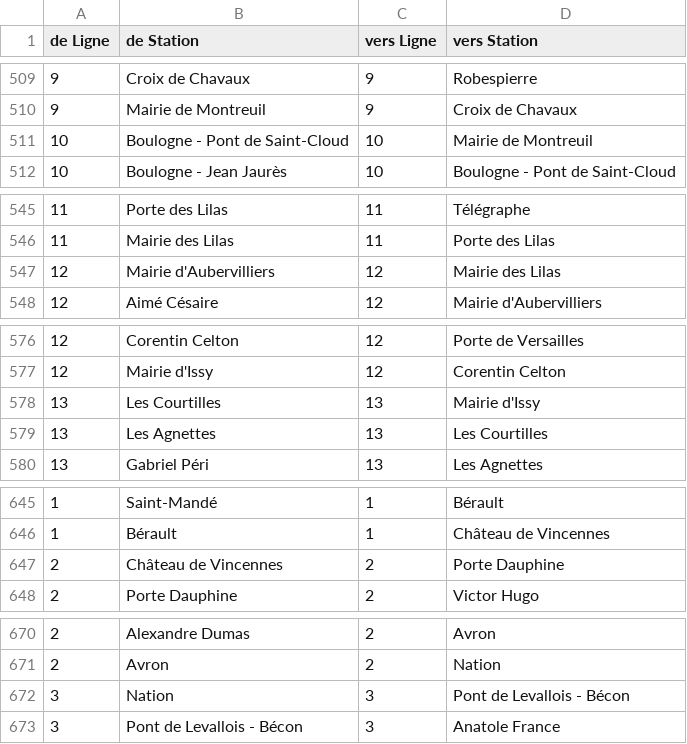
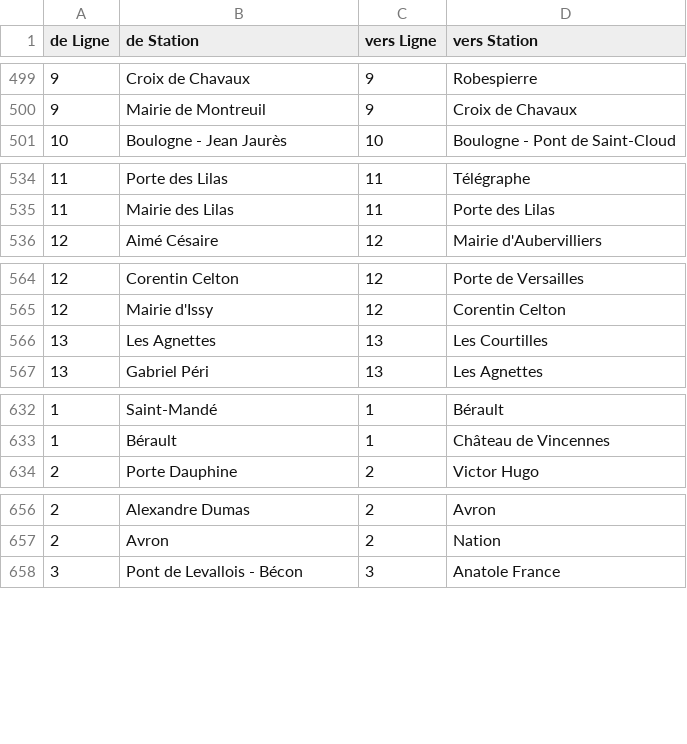
Before and after one commit to SerranoAdrian/FlowForecasting, a CSV file: plan du métro.csv, drawn as a sheet; only a part is shown, gaps mark what is left out; the diff covers the shown part only.

```diff
--- a/plan du métro.csv
+++ b/plan du métro.csv
@@ -510,3 +500,2 @@ de Ligne,de Station,vers Ligne,vers Station
 9,Mairie de Montreuil,9,Croix de Chavaux
-10,Boulogne - Pont de Saint-Cloud,10,Mairie de Montreuil
 10,Boulogne - Jean Jaurès,10,Boulogne - Pont de Saint-Cloud
@@ -546,3 +535,2 @@ de Ligne,de Station,vers Ligne,vers Station
 11,Mairie des Lilas,11,Porte des Lilas
-12,Mairie d'Aubervilliers,12,Mairie des Lilas
 12,Aimé Césaire,12,Mairie d'Aubervilliers
@@ -577,3 +565,2 @@ de Ligne,de Station,vers Ligne,vers Station
 12,Mairie d'Issy,12,Corentin Celton
-13,Les Courtilles,13,Mairie d'Issy
 13,Les Agnettes,13,Les Courtilles
@@ -646,3 +633,2 @@ de Ligne,de Station,vers Ligne,vers Station
 1,Bérault,1,Château de Vincennes
-2,Château de Vincennes,2,Porte Dauphine
 2,Porte Dauphine,2,Victor Hugo
@@ -671,3 +657,2 @@ de Ligne,de Station,vers Ligne,vers Station
 2,Avron,2,Nation
-3,Nation,3,Pont de Levallois - Bécon
 3,Pont de Levallois - Bécon,3,Anatole France
```
Also changed, not shown: 20 removed rows elsewhere in this file, 3 other files.
